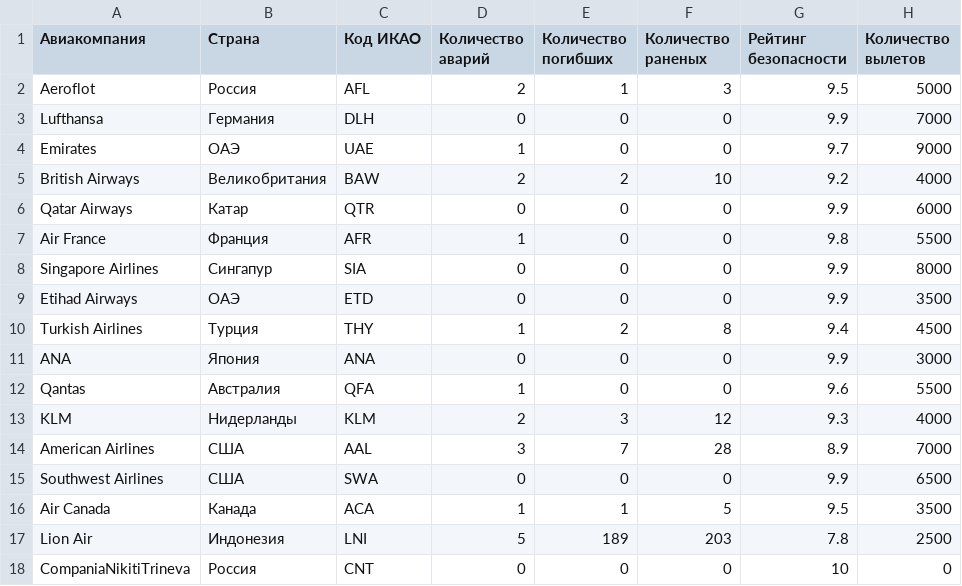
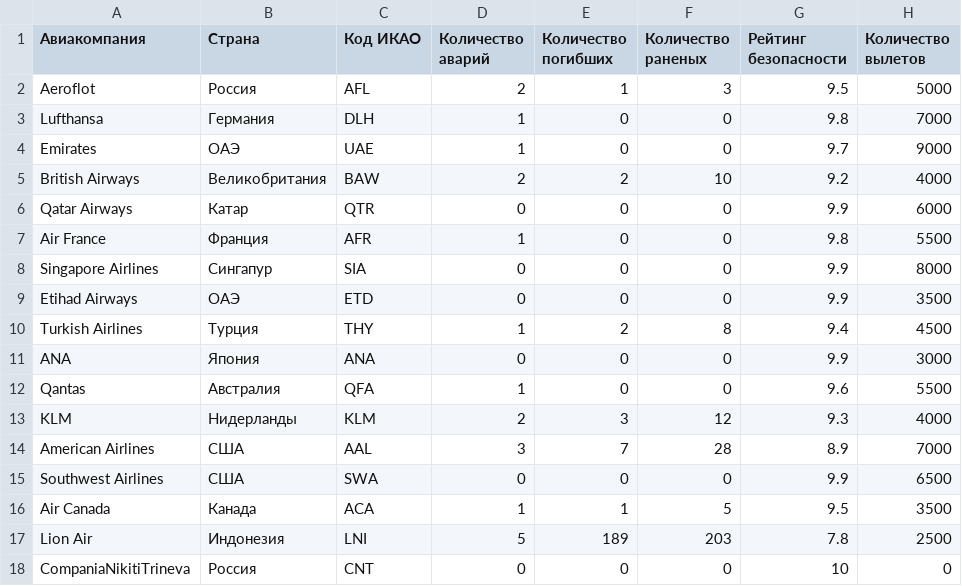
Before and after one commit to nurtilek02/csvtable, a CSV file: __fixtures__/table.csv, drawn as a sheet.

```diff
--- a/__fixtures__/table.csv
+++ b/__fixtures__/table.csv
@@ -2,3 +2,3 @@
 Aeroflot,Россия,AFL,2,1,3,9.5,5000
-Lufthansa,Германия,DLH,0,0,0,9.9,7000
+Lufthansa,Германия,DLH,1,0,0,9.8,7000
 Emirates,ОАЭ,UAE,1,0,0,9.7,9000
```
Also changed, not shown: 6 other files.
